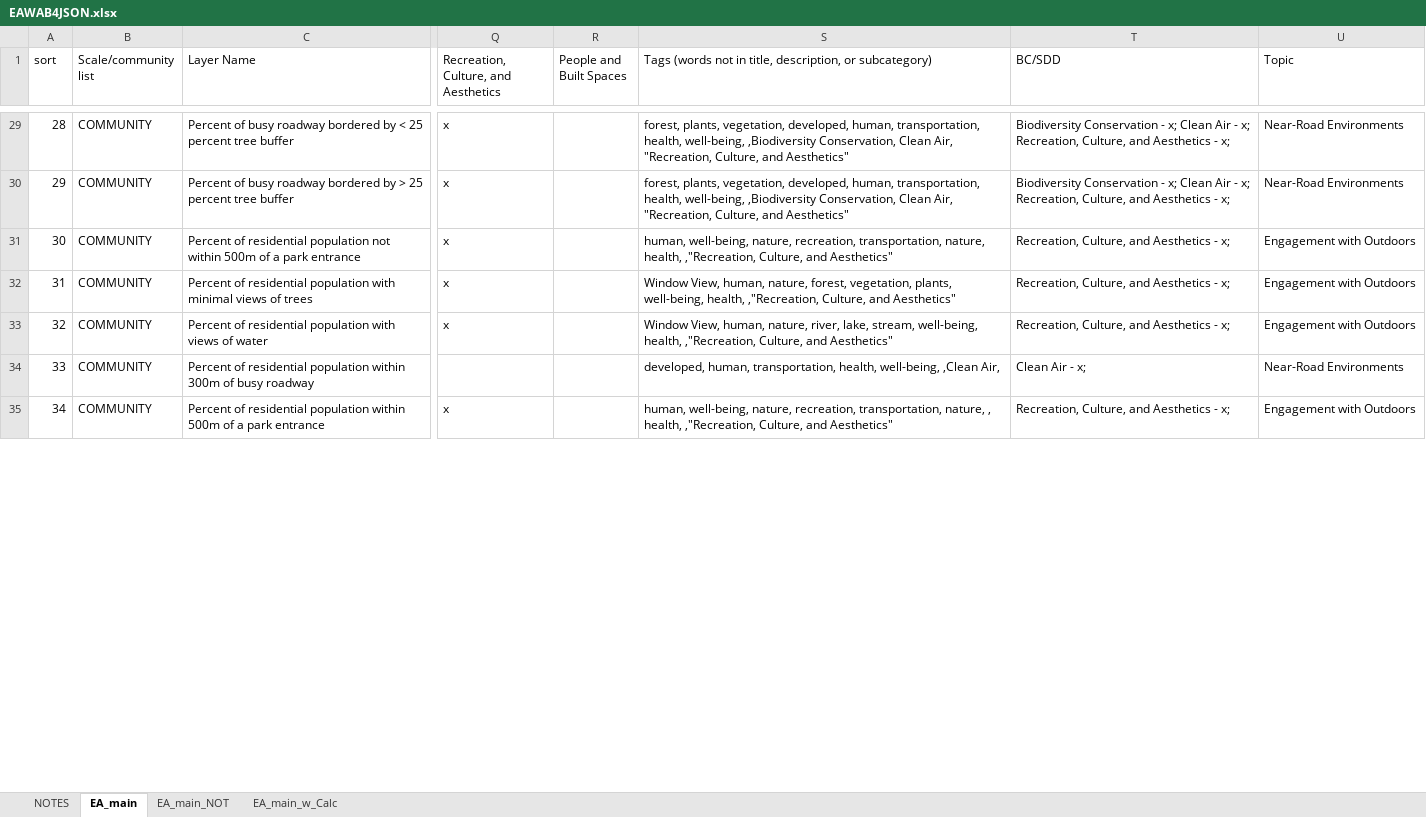
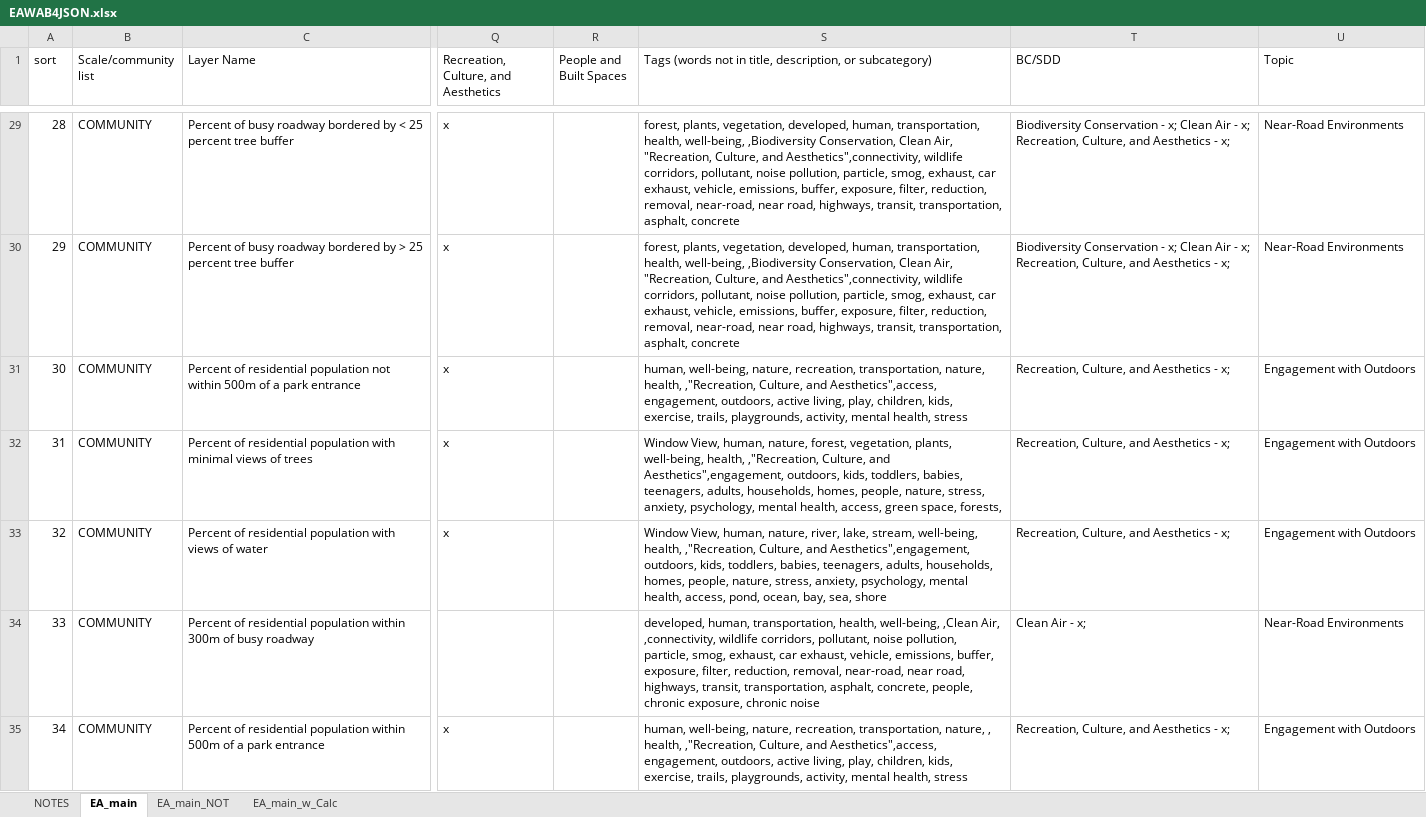
Before and after one commit to USEPA/EnviroAtlas_JSApp, an Excel workbook: scripts/EAWAB4JSON.xlsx, sheet EA_main, drawn as a sheet; only a part is shown, gaps mark what is left out; values as stored, in another font and other column widths than the file's, no cell formats; the diff covers the shown part only; the diff names each change by its address in the sheet, - before the commit and + after, or states it on an @@ line.

```diff
--- a/scripts/EAWAB4JSON.xlsx (sheet EA_main)
+++ b/scripts/EAWAB4JSON.xlsx (sheet EA_main)
-S29:S30: …Culture, and Aesthetics"
+S29:S30: …Culture, and Aesthetics",connectivity, wildlife corridors, pollutant, noise pollution, particle, smog, exhaust, car exhaust, vehicle, emissions, buffer, exposure, filter, reduction, removal, near-road, near road, highways, transit, transportation, asphalt, concrete
-S31: …Culture, and Aesthetics"
+S31: …Culture, and Aesthetics",access, engagement, outdoors, active living, play, children, kids, exercise, trails, playgrounds, activity, mental health, stress
-S32: …Culture, and Aesthetics"
+S32: …Culture, and Aesthetics",engagement, outdoors, kids, toddlers, babies, teenagers, adults, households, homes, people, nature, stress, anxiety, psychology, mental health, access, green space, forests,
-S33: …Culture, and Aesthetics"
+S33: …Culture, and Aesthetics",engagement, outdoors, kids, toddlers, babies, teenagers, adults, households, homes, people, nature, stress, anxiety, psychology, mental health, access, pond, ocean, bay, sea, shore
-S34: …,Clean Air,
+S34: …,Clean Air, ,connectivity, wildlife corridors, pollutant, noise pollution, particle, smog, exhaust, car exhaust, vehicle, emissions, buffer, exposure, filter, reduction, removal, near-road, near road, highways, transit, transportation, asphalt, concrete, people, chronic exposure, chronic noise
-S35: …Culture, and Aesthetics"
+S35: …Culture, and Aesthetics",access, engagement, outdoors, active living, play, children, kids, exercise, trails, playgrounds, activity, mental health, stress
```
Also changed, not shown: 31 added rows and 514 edited cells elsewhere in this sheet, sheet EA_main_w_Calc, cell formats, formulas that keep their value, scripts/EAWAB4JSON_PROD_wab211.xlsx, 3 other files.
